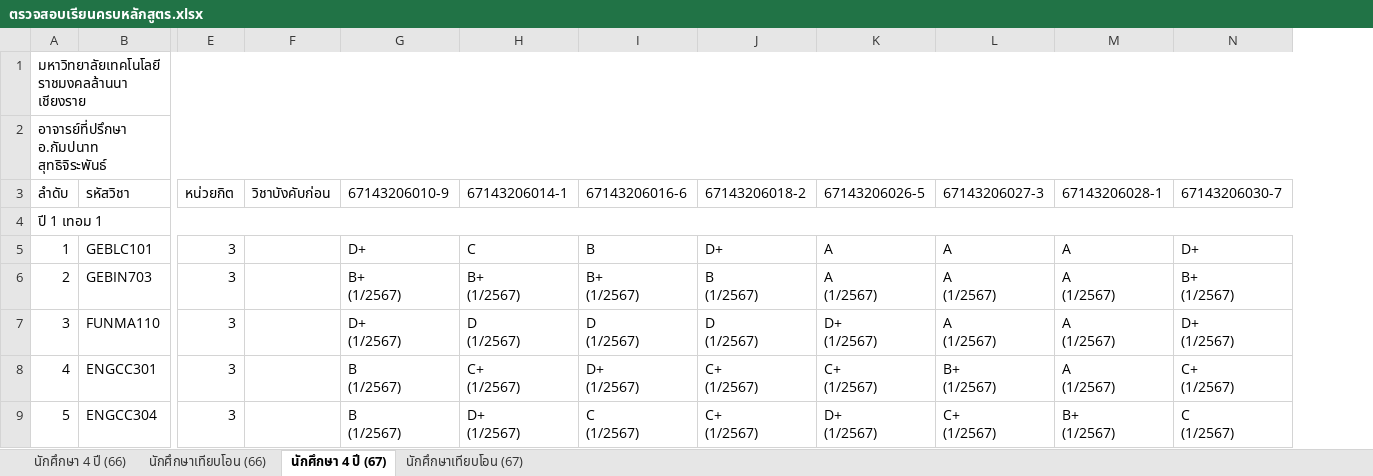
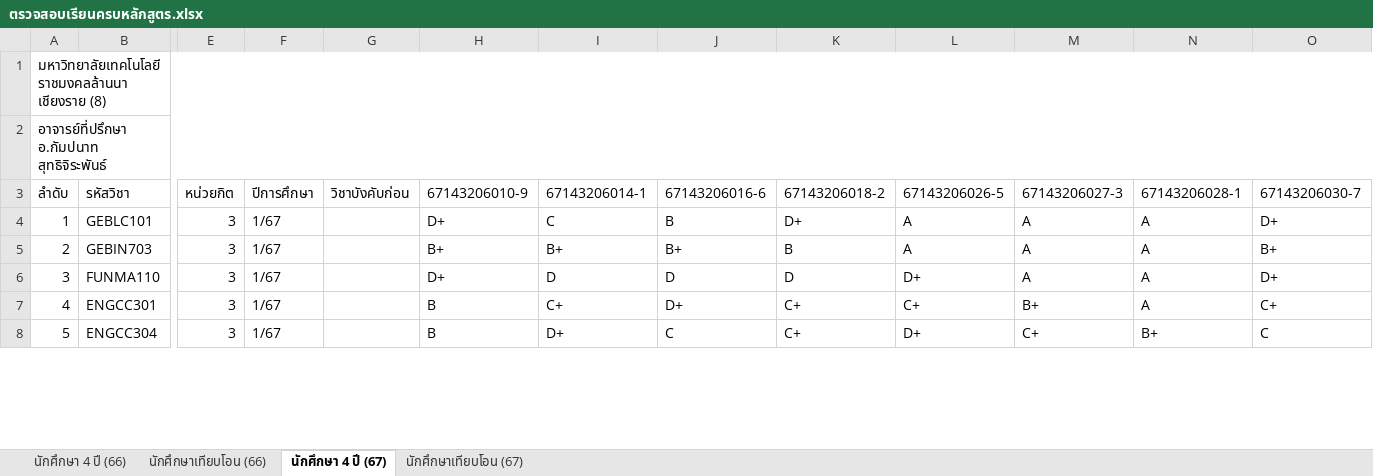
Before and after one commit to KungLobster69/WORK, an Excel workbook: RMUTL_DOCUMENT/ตรวจสอบเรียนครบหลักสูตร.xlsx, sheet นักศึกษา 4 ปี (67), drawn as a sheet; only a part is shown, gaps mark what is left out; values as stored, in another font and other column widths than the file's, no cell formats; removed rows and columns are numbered as before the commit, all else as after; rows hold the shown columns only; ↵ is a line break in a cell; the diff covers the shown part only; the diff names each change by its address in the sheet, - before the commit and + after, or states it on an @@ line.

```diff
--- a/RMUTL_DOCUMENT/ตรวจสอบเรียนครบหลักสูตร.xlsx (sheet นักศึกษา 4 ปี (67))
+++ b/RMUTL_DOCUMENT/ตรวจสอบเรียนครบหลักสูตร.xlsx (sheet นักศึกษา 4 ปี (67))
+column F (ปีการศึกษา), rows 4-8: all 1/67
@@ column A (ลำดับ) renumbered between rows 1 and 53 @@
-row 4: ปี 1 เทอม 1
-H5 (67143206010-9): B+ ↵ (1/2567)
+H5 (67143206010-9): B+
-I5 (67143206014-1): B+ ↵ (1/2567)
+I5 (67143206014-1): B+
-J5 (67143206016-6): B+ ↵ (1/2567)
+J5 (67143206016-6): B+
-K5 (67143206018-2): B ↵ (1/2567)
+K5 (67143206018-2): B
-L5 (67143206026-5): A ↵ (1/2567)
+L5 (67143206026-5): A
-M5:M6 (67143206027-3): A ↵ (1/2567)
+M5:M6 (67143206027-3): A
-N5:N7 (67143206028-1): A ↵ (1/2567)
+N5:N7 (67143206028-1): A
-O5 (67143206030-7): B+ ↵ (1/2567)
+O5 (67143206030-7): B+
-H6 (67143206010-9): D+ ↵ (1/2567)
+H6 (67143206010-9): D+
-I6 (67143206014-1): D ↵ (1/2567)
+I6 (67143206014-1): D
-J6 (67143206016-6): D ↵ (1/2567)
+J6 (67143206016-6): D
-K6 (67143206018-2): D ↵ (1/2567)
+K6 (67143206018-2): D
-L6 (67143206026-5): D+ ↵ (1/2567)
+L6 (67143206026-5): D+
-O6 (67143206030-7): D+ ↵ (1/2567)
+O6 (67143206030-7): D+
-H7:H8 (67143206010-9): B ↵ (1/2567)
+H7:H8 (67143206010-9): B
-I7 (67143206014-1): C+ ↵ (1/2567)
+I7 (67143206014-1): C+
-J7 (67143206016-6): D+ ↵ (1/2567)
+J7 (67143206016-6): D+
-K7:K8 (67143206018-2): C+ ↵ (1/2567)
+K7:K8 (67143206018-2): C+
-L7 (67143206026-5): C+ ↵ (1/2567)
+L7 (67143206026-5): C+
-M7 (67143206027-3): B+ ↵ (1/2567)
+M7 (67143206027-3): B+
-O7 (67143206030-7): C+ ↵ (1/2567)
+O7 (67143206030-7): C+
-I8 (67143206014-1): D+ ↵ (1/2567)
+I8 (67143206014-1): D+
-J8 (67143206016-6): C ↵ (1/2567)
+J8 (67143206016-6): C
-L8 (67143206026-5): D+ ↵ (1/2567)
+L8 (67143206026-5): D+
-M8 (67143206027-3): C+ ↵ (1/2567)
+M8 (67143206027-3): C+
-N8 (67143206028-1): B+ ↵ (1/2567)
+N8 (67143206028-1): B+
-O8 (67143206030-7): C ↵ (1/2567)
+O8 (67143206030-7): C
```
Also changed, not shown: 13 added rows, 10 removed rows, 5 moved rows, 121 edited cells and merged cells elsewhere in this sheet, sheet นักศึกษาเทียบโอน (67), sheet นักศึกษา 4 ปี (66), sheet นักศึกษาเทียบโอน (66), cell formats, RMUTL_DOCUMENT/ตารางสอน/2568/1-68/แผนการเรียนตลอดหลักสูตร/แผนการเรียนตลอดหลักสูตร-คพ.-รหัส-68 เทอม 2.xlsx, RMUTL_DOCUMENT/ตารางสอน/2568/2-68/ภาระการสอน(ใช้จัดตารางสอน2-68)-com.xlsx.
